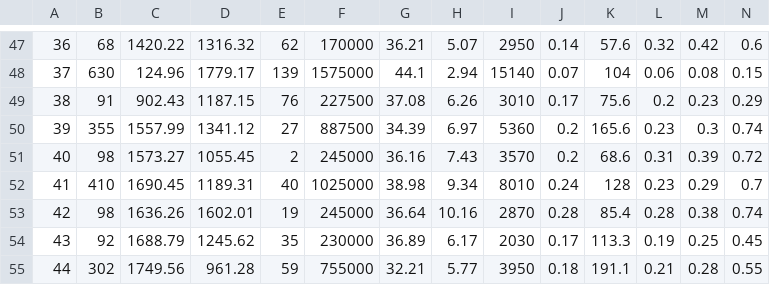
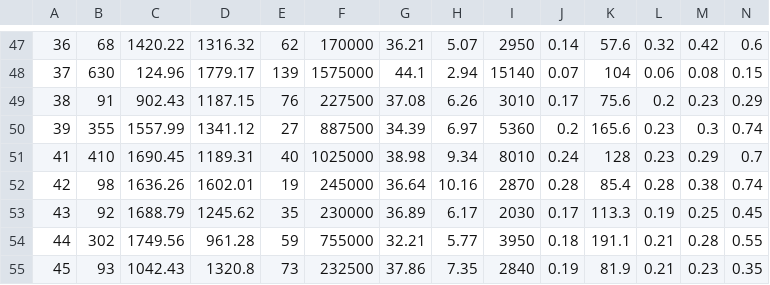
Before and after one commit to BonecitaCP/AprendizajeAutomatico_Practica1, a CSV file: oil-spill.csv, drawn as a sheet; only a part is shown, gaps mark what is left out; the shorter side is filled out with more unchanged rows; rows hold the shown columns only; the diff names each change by its address in the sheet, - before the commit and + after, or states it on an @@ line.

Commit message:
Update oil-spill.csv

```diff
--- a/oil-spill.csv
+++ b/oil-spill.csv
-row 51: 40 | 98 | 1573.27 | 1055.45 | 2 | 245000 | 36.16 | 7.43 | 3570 | 0.2 | 68.6 | 0.31 | 0.39 | 0.72
```
